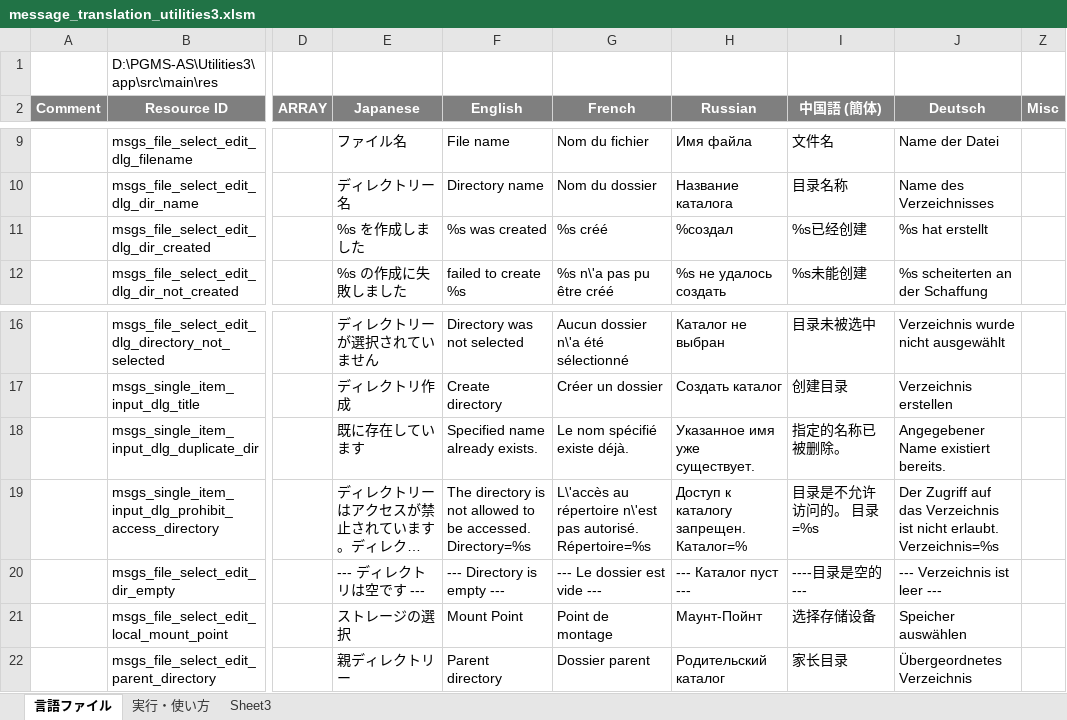
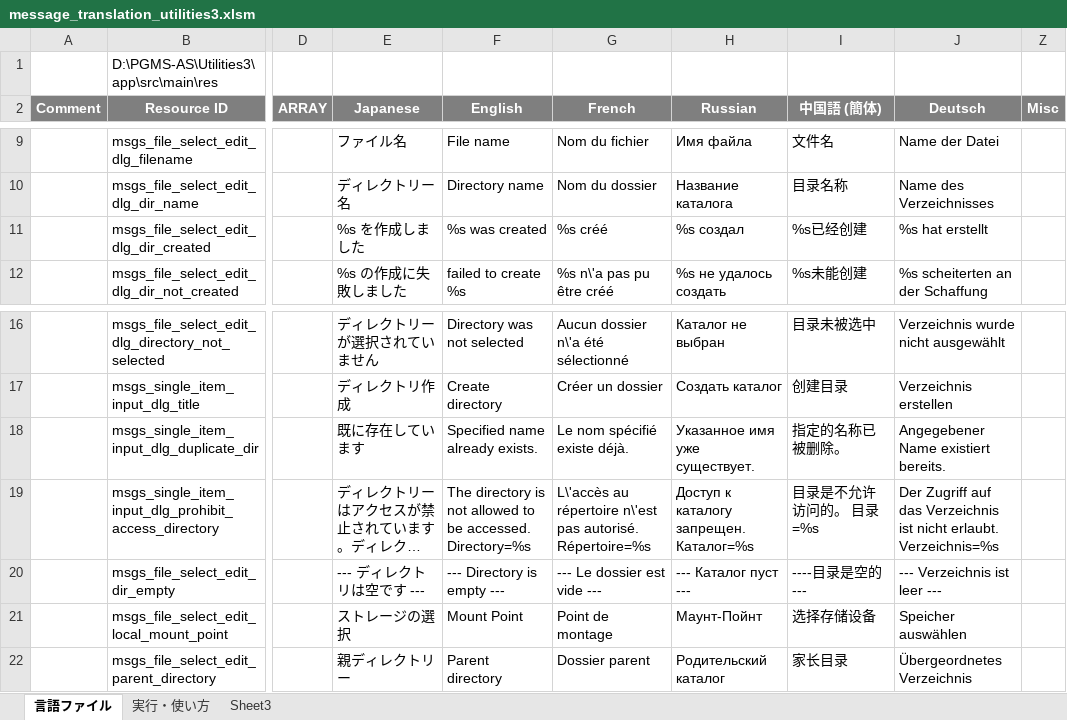
Before and after one commit to Sentaroh/Utilities3, an Excel workbook: message_translation_utilities3.xlsm, sheet 言語ファイル, drawn as a sheet; only a part is shown, gaps mark what is left out; long unchanged cells end in …; values as stored, in another font and other column widths than the file's, no borders; charts and pictures not drawn; the diff names each change by its address in the sheet, - before the commit and + after, or states it on an @@ line.

Commit message:
FormatConversion error修正

```diff
--- a/message_translation_utilities3.xlsm (sheet 言語ファイル)
+++ b/message_translation_utilities3.xlsm (sheet 言語ファイル)
-H11 (Russian): %создал
+H11 (Russian): %s создал
-H19 (Russian): Доступ к каталогу запрещен. Каталог=%
+H19 (Russian): Доступ к каталогу запрещен. Каталог=%s
```
Also changed, not shown: 1 other file.
